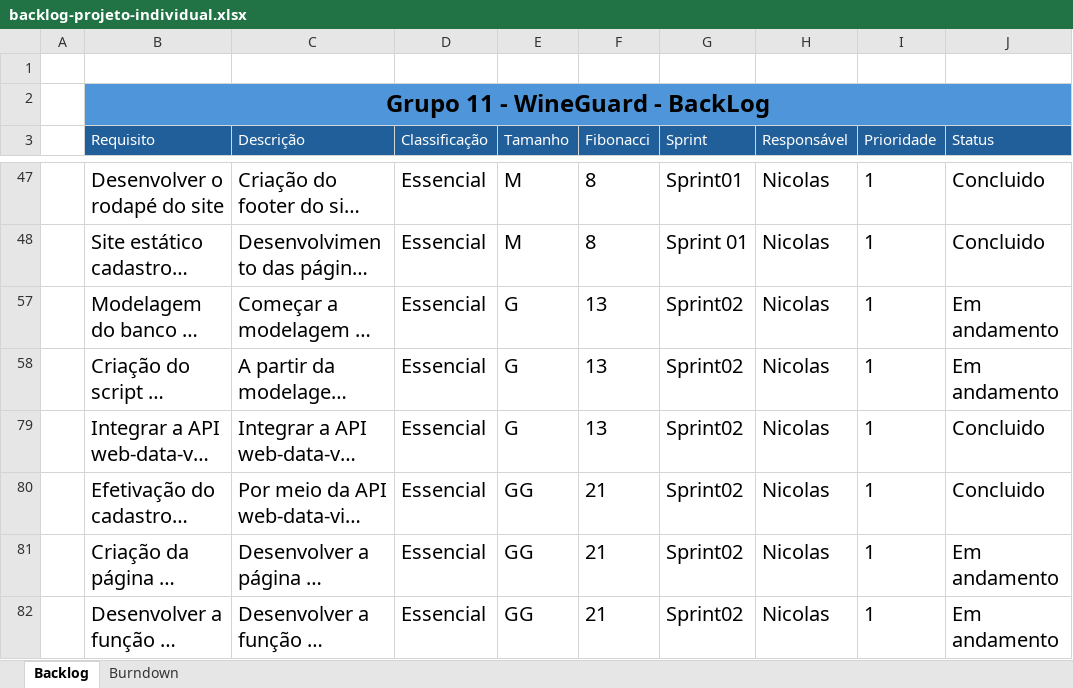
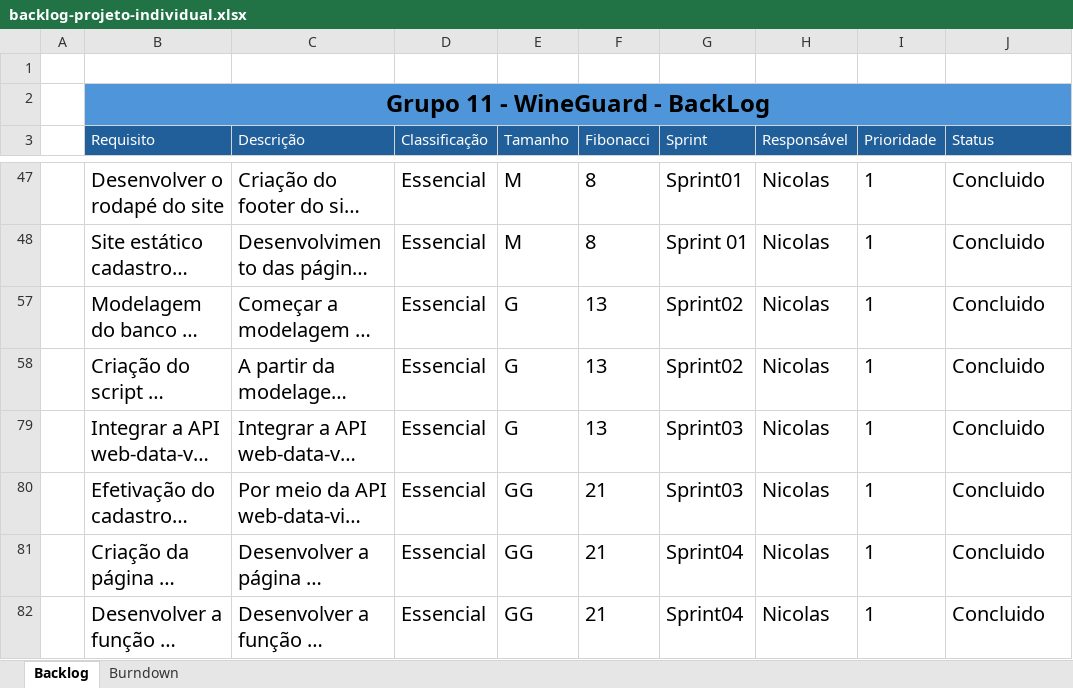
Before and after one commit to NiCoelho-tech/Gatices, an Excel workbook: backlog-projeto-individual.xlsx, sheet Backlog, drawn as a sheet; only a part is shown, gaps mark what is left out; long unchanged cells end in …; values as stored, in another font and other column widths than the file's, no borders; conditional formats and table styles not drawn; the diff covers the shown part only; the diff names each change by its address in the sheet, - before the commit and + after, or states it on an @@ line.

Commit message:
adicionar o backlog e documentação atualizados

```diff
--- a/backlog-projeto-individual.xlsx (sheet Backlog)
+++ b/backlog-projeto-individual.xlsx (sheet Backlog)
-J57:J58 (Status): Em andamento
+J57:J58 (Status): Concluido
-G79:G80 (Sprint): Sprint02
+G79:G80 (Sprint): Sprint03
-G81:G82 (Sprint): Sprint02
+G81:G82 (Sprint): Sprint04
-J81:J82 (Status): Em andamento
+J81:J82 (Status): Concluido
```
Also changed, not shown: 4 added rows and 4 edited cells elsewhere in this sheet, 2 other files.
